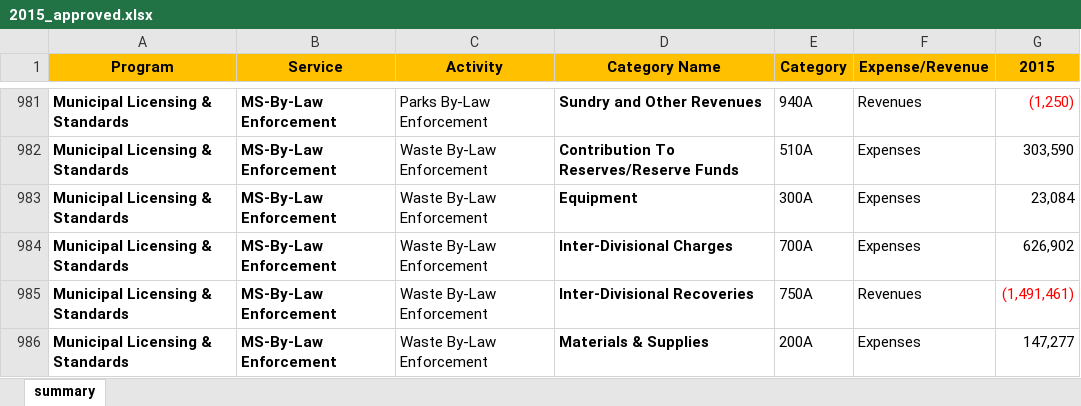
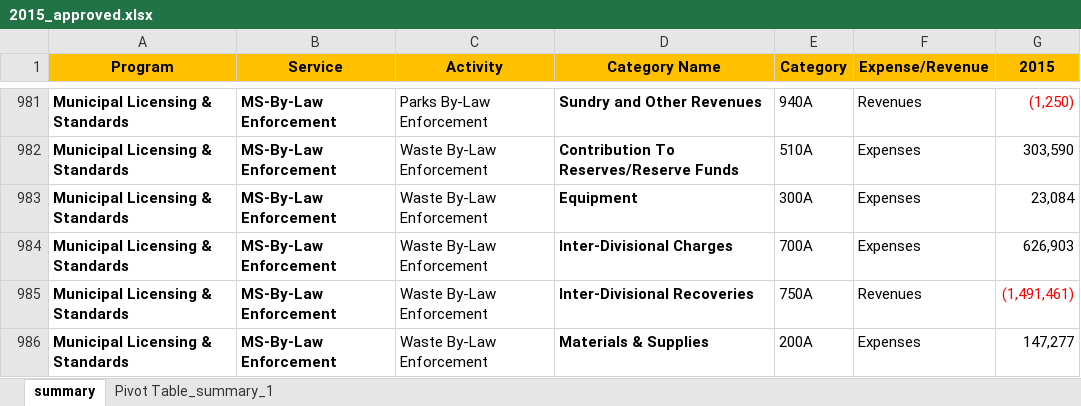
Before and after one commit to jrootham/budgetpedia-dev-frontend, an Excel workbook: explorerprototypedata/2015_files/2015_approved.xlsx, sheet summary, drawn as a sheet; only a part is shown, gaps mark what is left out; values as stored, in another font and other column widths than the file's, no borders; the diff names each change by its address in the sheet, - before the commit and + after, or states it on an @@ line.

```diff
--- a/explorerprototypedata/2015_files/2015_approved.xlsx (sheet summary)
+++ b/explorerprototypedata/2015_files/2015_approved.xlsx (sheet summary)
+sheet tab: Pivot Table_summary_1
-G984 (2015): 626,902
+G984 (2015): 626,903
```
Also changed, not shown: 4 other files.
